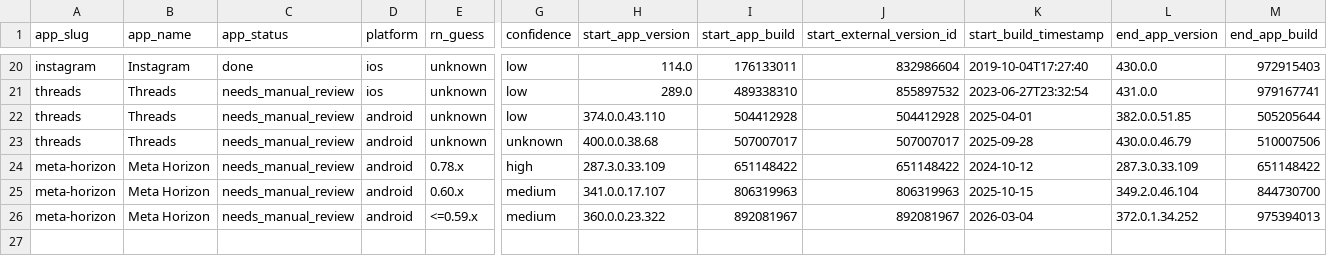
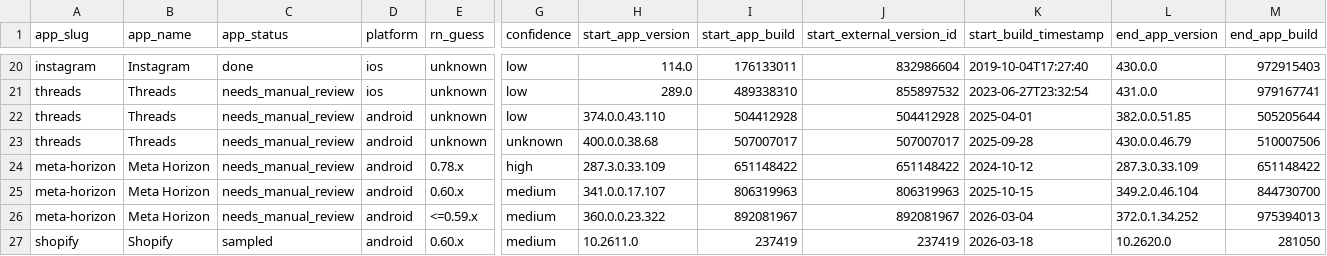
Before and after one commit to wowlocal/rn, a CSV file: reports/all-apps-rn-timeline.csv, drawn as a sheet; only a part is shown, gaps mark what is left out; rows hold the shown columns only; the diff names each change by its address in the sheet, - before the commit and + after, or states it on an @@ line.

Commit message:
Analyze Shopify Android samples

```diff
--- a/reports/all-apps-rn-timeline.csv
+++ b/reports/all-apps-rn-timeline.csv
+row 27: shopify | Shopify | sampled | android | 0.60.x | medium | 10.2611.0 | 237419 | 237419 | 2026-03-18 | 10.2620.0 | 281050
```
Also changed, not shown: 9 other files.
